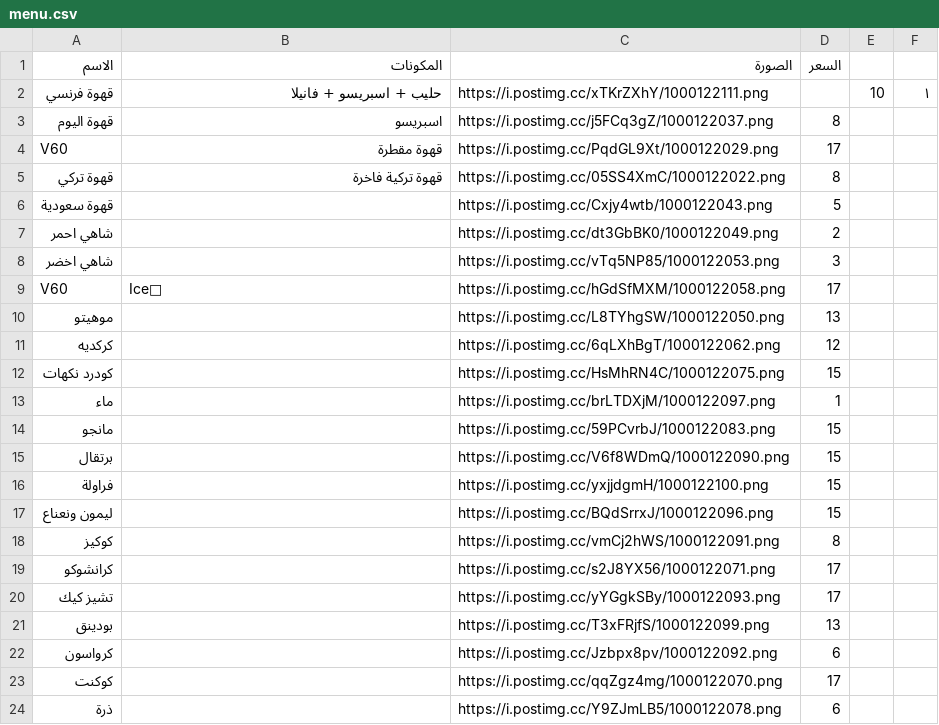
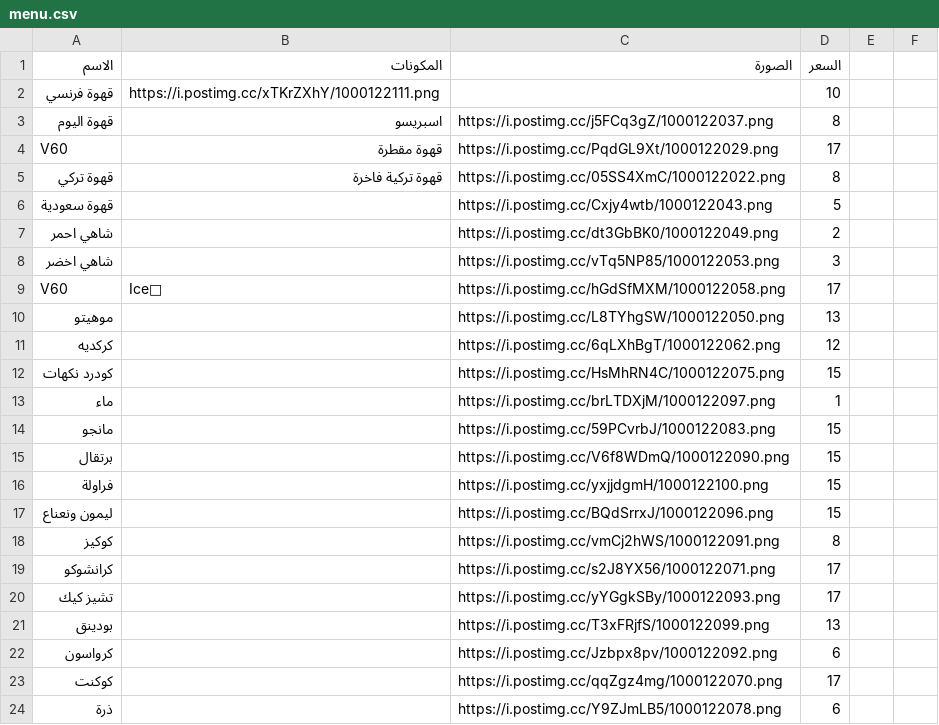
Before and after one commit to barnaf/Ma-coffe, a CSV file: menu.csv, drawn as a sheet; the diff names each change by its address in the sheet, - before the commit and + after, or states it on an @@ line.

Commit message:
Update menu.csv

```diff
--- a/menu.csv
+++ b/menu.csv
-B2 (المكونات): حليب + اسبريسو + فانيلا
+B2 (المكونات): https://i.postimg.cc/xTKrZXhY/1000122111.png
-C2 (الصورة): https://i.postimg.cc/xTKrZXhY/1000122111.png
+C2 (الصورة): (empty)
-D2 (السعر): (empty)
+D2 (السعر): 10
-E2: 10
+E2: (empty)
-F2: ١
+F2: (empty)
```
